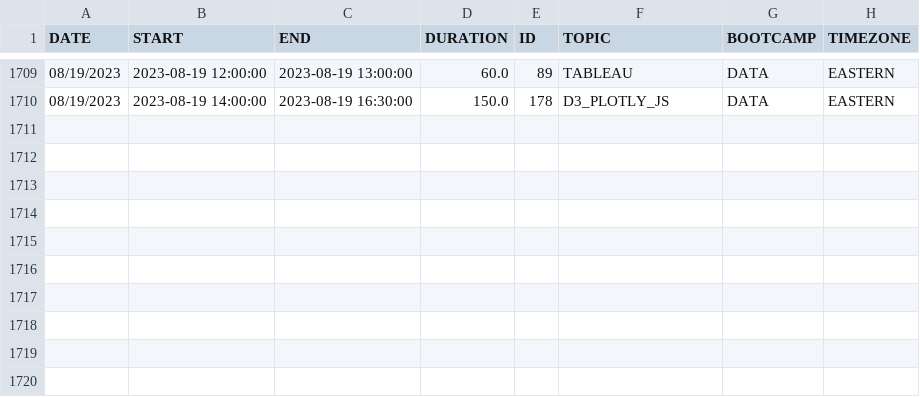
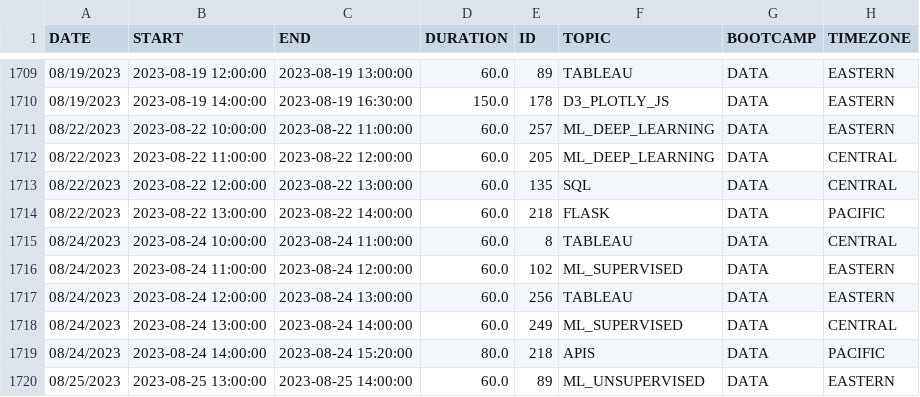
Before and after one commit to de-mark/tutoring_dashboard, a CSV file: src/data/clean/full.csv, drawn as a sheet; only a part is shown, gaps mark what is left out.

```diff
--- a/src/data/clean/full.csv
+++ b/src/data/clean/full.csv
@@ -1710 +1710,11 @@ DATE,START,END,DURATION,ID,TOPIC,BOOTCAMP,TIMEZONE
 08/19/2023,2023-08-19 14:00:00,2023-08-19 16:30:00,150.0,178,D3_PLOTLY_JS,DATA,EASTERN
+08/22/2023,2023-08-22 10:00:00,2023-08-22 11:00:00,60.0,257,ML_DEEP_LEARNING,DATA,EASTERN
+08/22/2023,2023-08-22 11:00:00,2023-08-22 12:00:00,60.0,205,ML_DEEP_LEARNING,DATA,CENTRAL
+08/22/2023,2023-08-22 12:00:00,2023-08-22 13:00:00,60.0,135,SQL,DATA,CENTRAL
+08/22/2023,2023-08-22 13:00:00,2023-08-22 14:00:00,60.0,218,FLASK,DATA,PACIFIC
+08/24/2023,2023-08-24 10:00:00,2023-08-24 11:00:00,60.0,8,TABLEAU,DATA,CENTRAL
+08/24/2023,2023-08-24 11:00:00,2023-08-24 12:00:00,60.0,102,ML_SUPERVISED,DATA,EASTERN
+08/24/2023,2023-08-24 12:00:00,2023-08-24 13:00:00,60.0,256,TABLEAU,DATA,EASTERN
+08/24/2023,2023-08-24 13:00:00,2023-08-24 14:00:00,60.0,249,ML_SUPERVISED,DATA,CENTRAL
+08/24/2023,2023-08-24 14:00:00,2023-08-24 15:20:00,80.0,218,APIS,DATA,PACIFIC
+08/25/2023,2023-08-25 13:00:00,2023-08-25 14:00:00,60.0,89,ML_UNSUPERVISED,DATA,EASTERN
```
Also changed, not shown: src/data/clean/sessions.csv, 3 other files.
